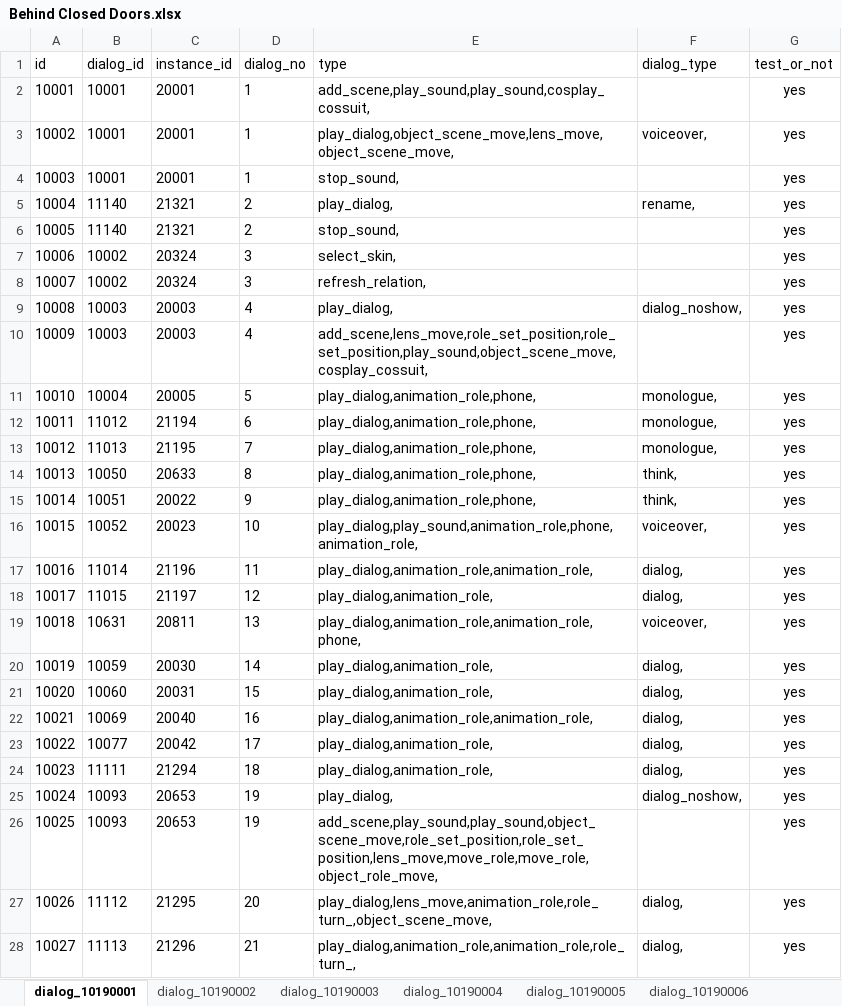
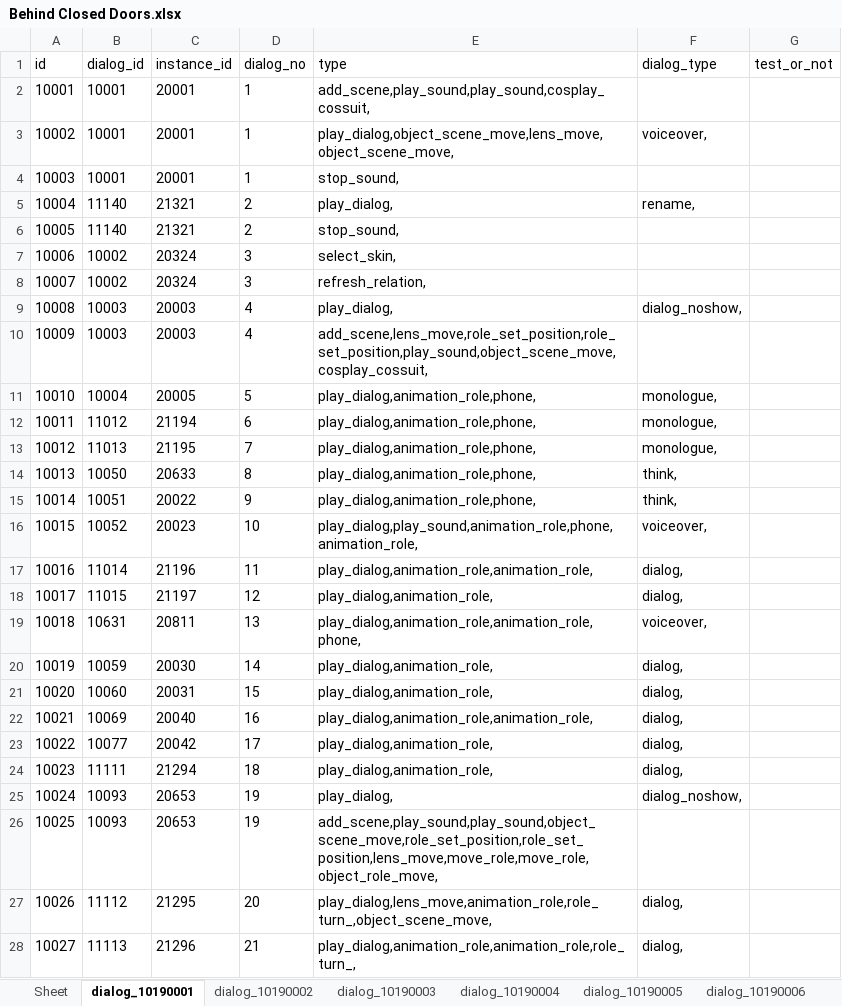
Before and after one commit to Wangkaiof21/UI_test_framework, an Excel workbook: excel_package/Behind Closed Doors.xlsx, sheet dialog_10190001, drawn as a sheet; only a part is shown; values as stored, in another font and other column widths than the file's, no borders; the diff covers the shown part only; the diff names each change by its address in the sheet, - before the commit and + after, or states it on an @@ line.

```diff
--- a/excel_package/Behind Closed Doors.xlsx (sheet dialog_10190001)
+++ b/excel_package/Behind Closed Doors.xlsx (sheet dialog_10190001)
+sheet tab: Sheet
-G2:G28 (test_or_not): yes
+G2:G28 (test_or_not): (empty)
```
Also changed, not shown: 26 edited cells elsewhere in this sheet, 47 other files.
